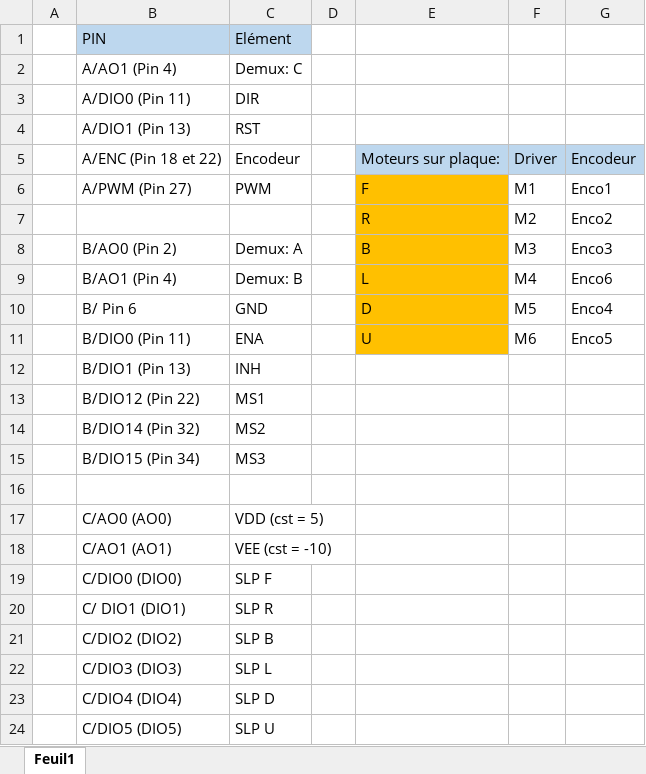
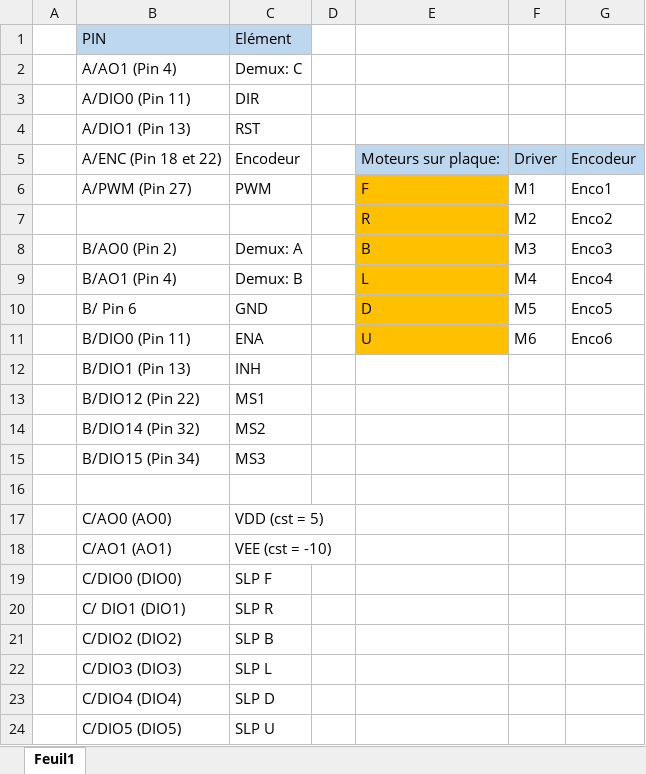
Before and after one commit to Rubik-s-R2/master, an Excel workbook: Dossier technique/Fichiers Eagle/Branchements myRIO.xlsx, sheet Feuil1, drawn as a sheet; values as stored, in another font and other column widths than the file's, no borders; the diff names each change by its address in the sheet, - before the commit and + after, or states it on an @@ line.

```diff
--- a/Dossier technique/Fichiers Eagle/Branchements myRIO.xlsx (sheet Feuil1)
+++ b/Dossier technique/Fichiers Eagle/Branchements myRIO.xlsx (sheet Feuil1)
-G9: Enco6
+G9: Enco4
-G10: Enco4
+G10: Enco5
-G11: Enco5
+G11: Enco6
```
Also changed, not shown: 6 other files.
